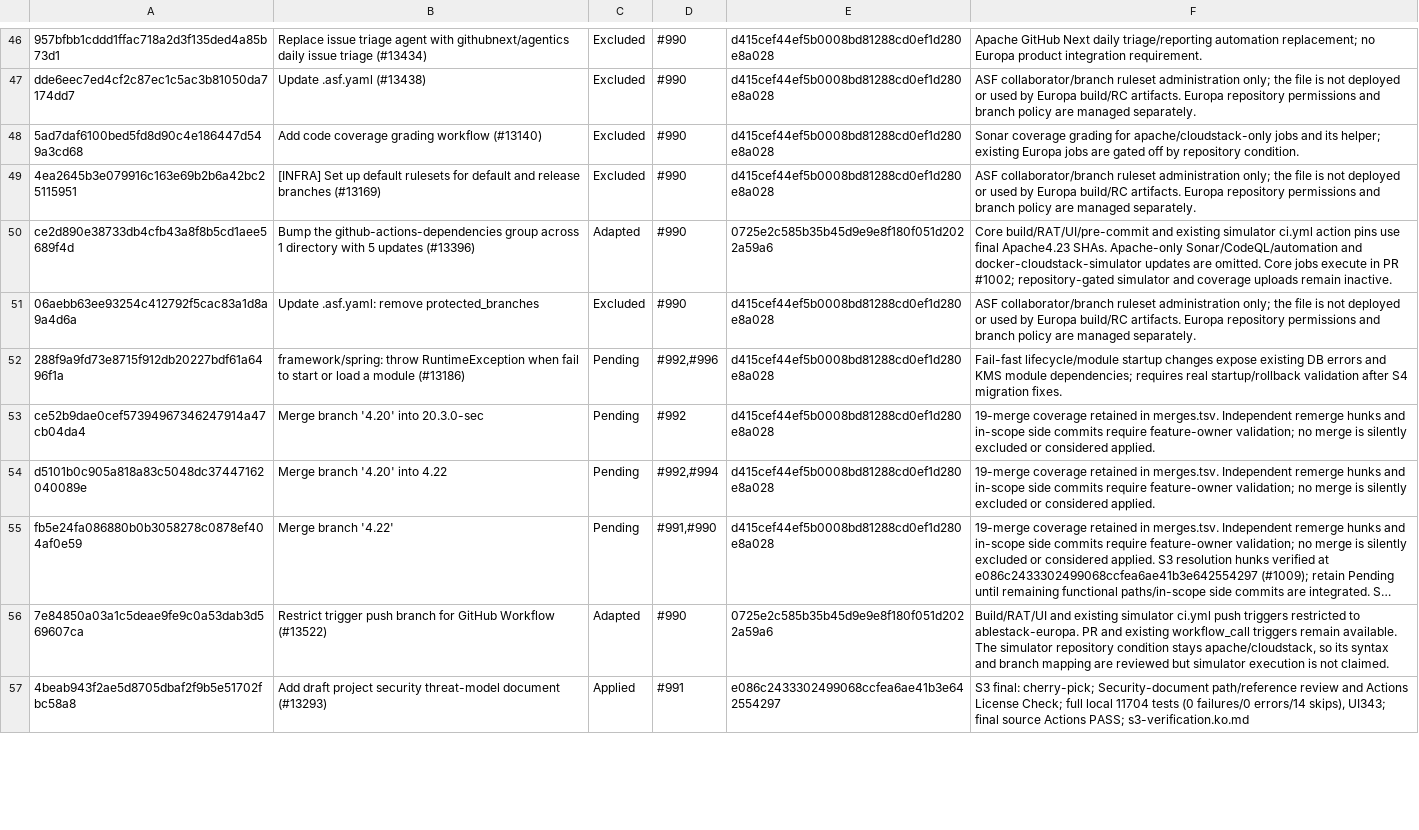
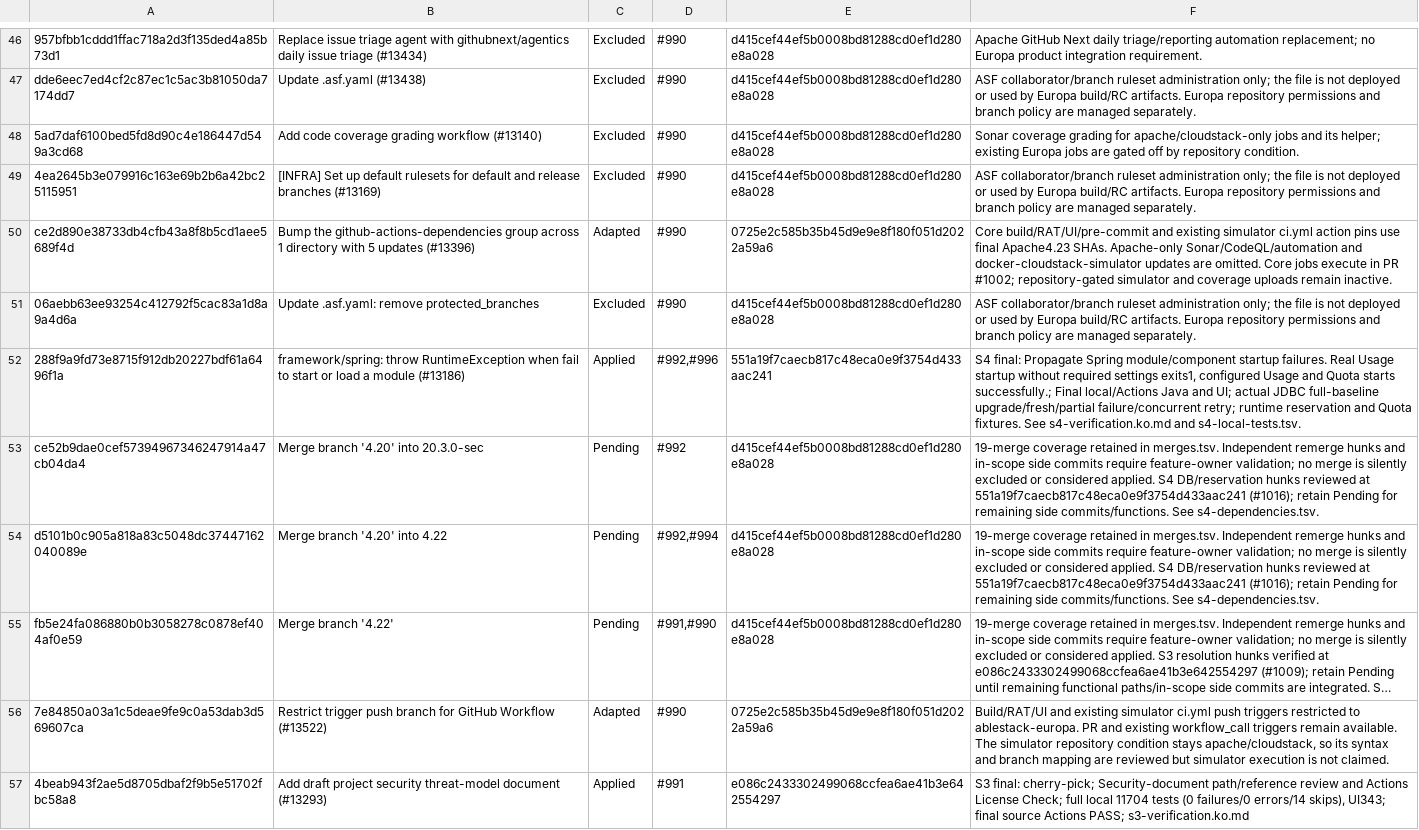
Before and after one commit to jeongda-young/ablestack-cloud, a TSV file: developer/history/apache-4.23.0.0-europa-2026-09-10/s2-review.tsv, drawn as a sheet; only a part is shown, gaps mark what is left out; long unchanged cells end in …; the diff covers the shown part only; the diff names each change by its address in the sheet, - before the commit and + after, or states it on an @@ line.

Commit message:
Record S4 same-version migration and Quota integration verification (#992)

```diff
--- a/developer/history/apache-4.23.0.0-europa-2026-09-10/s2-review.tsv
+++ b/developer/history/apache-4.23.0.0-europa-2026-09-10/s2-review.tsv
-C52: Pending
+C52: Applied
-E52: d415cef44ef5b0008bd81288cd0ef1d280e8a028
+E52: 551a19f7caecb817c48eca0e9f3754d433aac241
-F52: Fail-fast lifecycle/module startup changes expose existing DB errors and KMS module dependencies; requires real startup/rollback validation after S4 migration fixes.
+F52: S4 final: Propagate Spring module/component startup failures. Real Usage startup without required settings exits1, configured Usage and Quota starts successfully.; Final local/Actions Java and UI; actual JDBC full-baseline upgrade/fresh/partial failure/concurrent retry; runtime reservation and Quota fixtures. See s4-verification.ko.md and s4-local-tests.tsv.
-F53:F54: …considered applied.
+F53:F54: …considered applied. S4 DB/reservation hunks reviewed at 551a19f7caecb817c48eca0e9f3754d433aac241 (#1016); retain Pending for remaining side commits/functions. See s4-dependencies.tsv.
```
Also changed, not shown: 5 edited cells elsewhere in this file, developer/history/apache-4.23.0.0-europa-2026-09-10/merges.tsv, developer/history/apache-4.23.0.0-europa-2026-09-10/workstreams.tsv, 12 other files.
